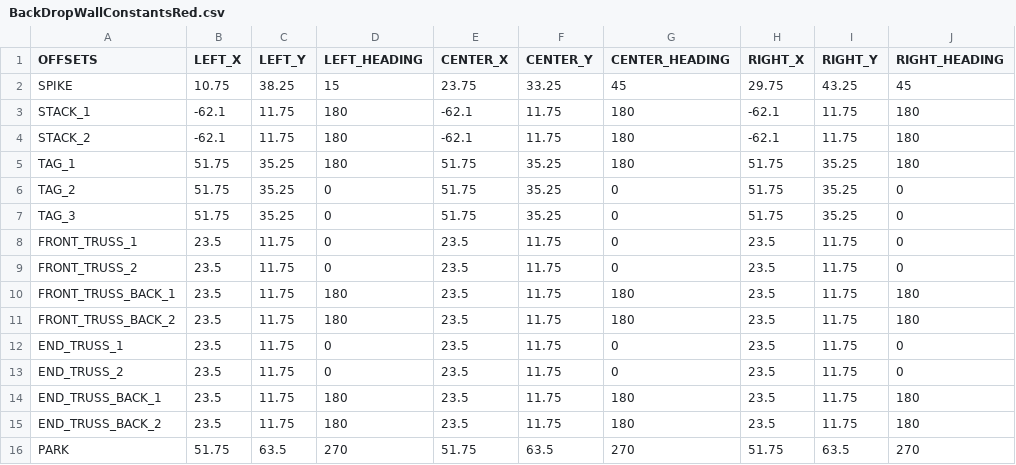
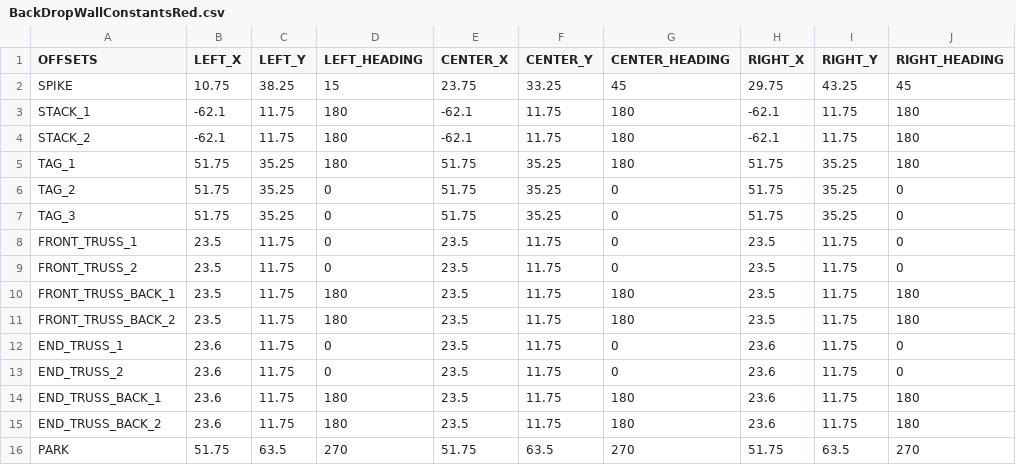
Before and after one commit to Fission310/center-stage, a CSV file: opmode/auton/util/csv/BackDropWallConstantsRed.csv, drawn as a sheet.

```diff
--- a/opmode/auton/util/csv/BackDropWallConstantsRed.csv
+++ b/opmode/auton/util/csv/BackDropWallConstantsRed.csv
@@ -11,6 +11,6 @@ FRONT_TRUSS_BACK_1,23.5,11.75,180,23.5,11.75,180,23.5,11.75,180
 FRONT_TRUSS_BACK_2,23.5,11.75,180,23.5,11.75,180,23.5,11.75,180
-END_TRUSS_1,23.5,11.75,0,23.5,11.75,0,23.5,11.75,0
-END_TRUSS_2,23.5,11.75,0,23.5,11.75,0,23.5,11.75,0
-END_TRUSS_BACK_1,23.5,11.75,180,23.5,11.75,180,23.5,11.75,180
-END_TRUSS_BACK_2,23.5,11.75,180,23.5,11.75,180,23.5,11.75,180
+END_TRUSS_1,23.6,11.75,0,23.5,11.75,0,23.6,11.75,0
+END_TRUSS_2,23.6,11.75,0,23.5,11.75,0,23.6,11.75,0
+END_TRUSS_BACK_1,23.6,11.75,180,23.5,11.75,180,23.6,11.75,180
+END_TRUSS_BACK_2,23.6,11.75,180,23.5,11.75,180,23.6,11.75,180
 PARK,51.75,63.5,270,51.75,63.5,270,51.75,63.5,270
```
Also changed, not shown: 18 other files.
